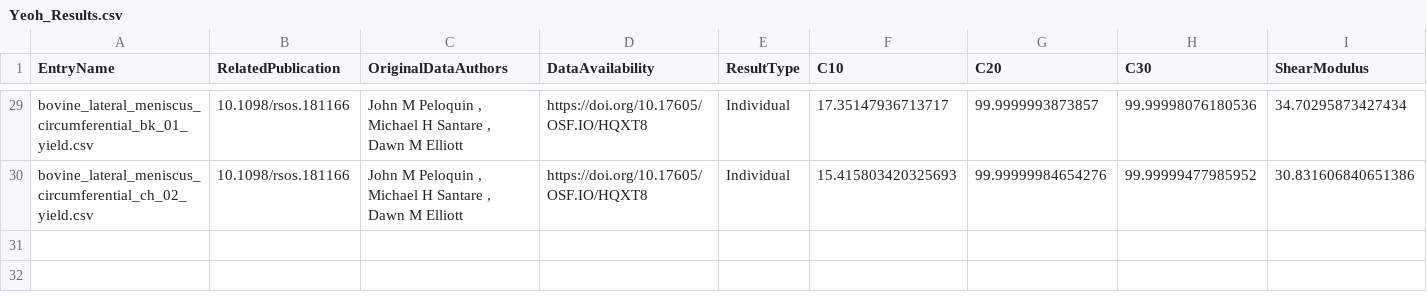
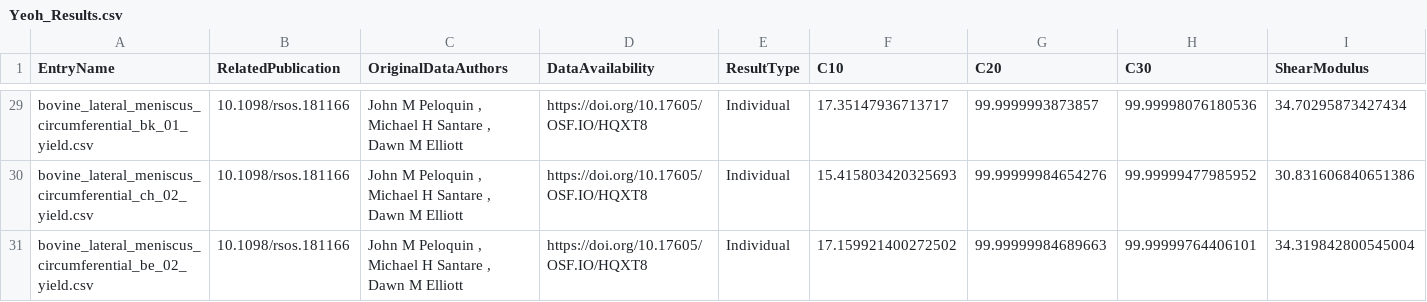
Before and after one commit to Fit2Tissue/Hyperelastic-Material-Models, a CSV file: Yeoh_Results.csv, drawn as a sheet; only a part is shown, gaps mark what is left out; rows hold the shown columns only; the diff names each change by its address in the sheet, - before the commit and + after, or states it on an @@ line.

Commit message:
Append results for Yeoh with note

```diff
--- a/Yeoh_Results.csv
+++ b/Yeoh_Results.csv
+row 31: bovine_lateral_meniscus_circumferential_be_02_yield.csv | 10.1098/rsos.181166 | John M Peloquin , Michael H Santare , Dawn M Elliott | https://doi.org/10.17605/OSF.IO/HQXT8 | Individual | 17.159921400272502 | 99.99999984689663 | 99.99999764406101 | 34.319842800545004
```
